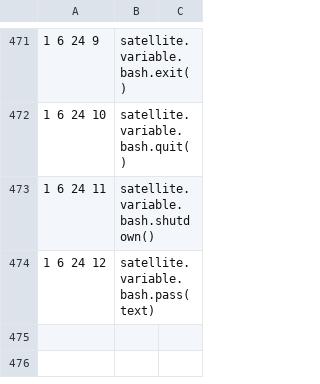
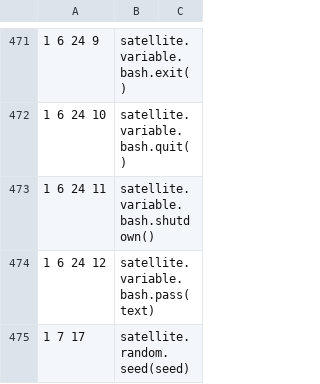
Before and after one commit to satellitemadness1/satellite, a TSV file: words/words.tsv, drawn as a sheet; only a part is shown, gaps mark what is left out; the diff names each change by its address in the sheet, - before the commit and + after, or states it on an @@ line.

```diff
--- a/words/words.tsv
+++ b/words/words.tsv
+row 475: 1 7 17 | satellite.random.seed(seed)
```
Also changed, not shown: words/words_004.tsv, 14 other files.
